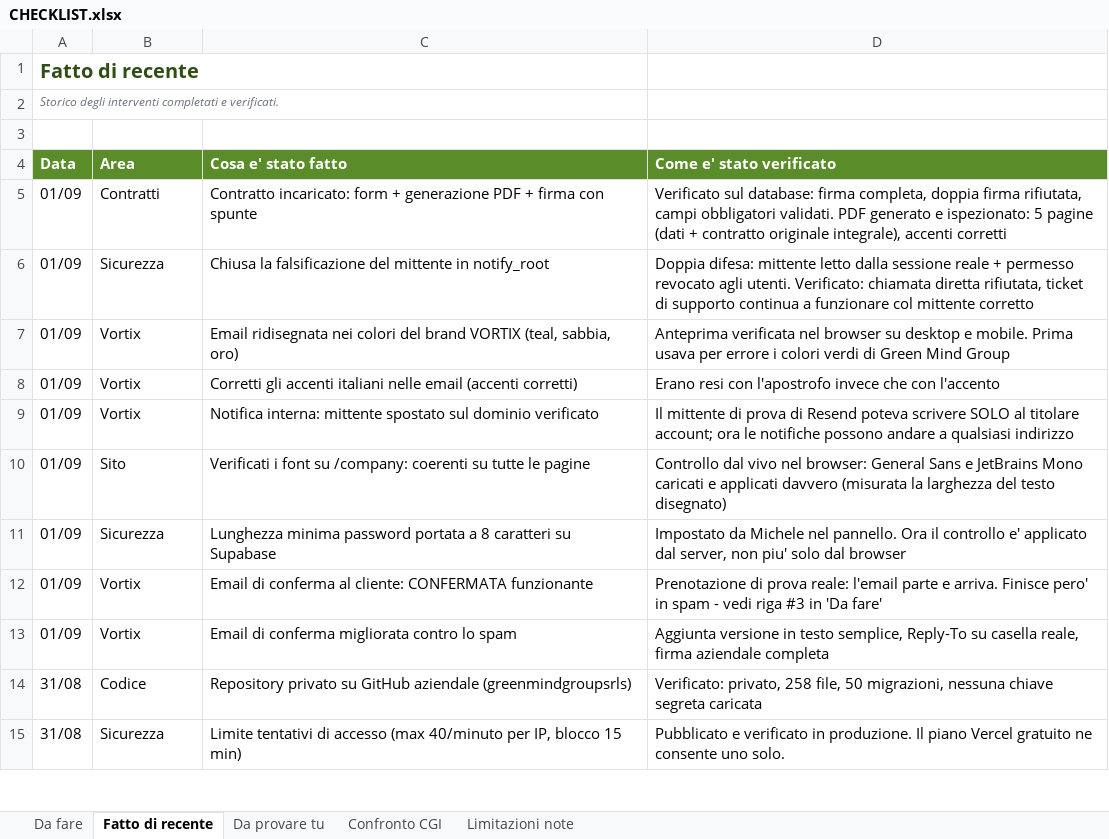
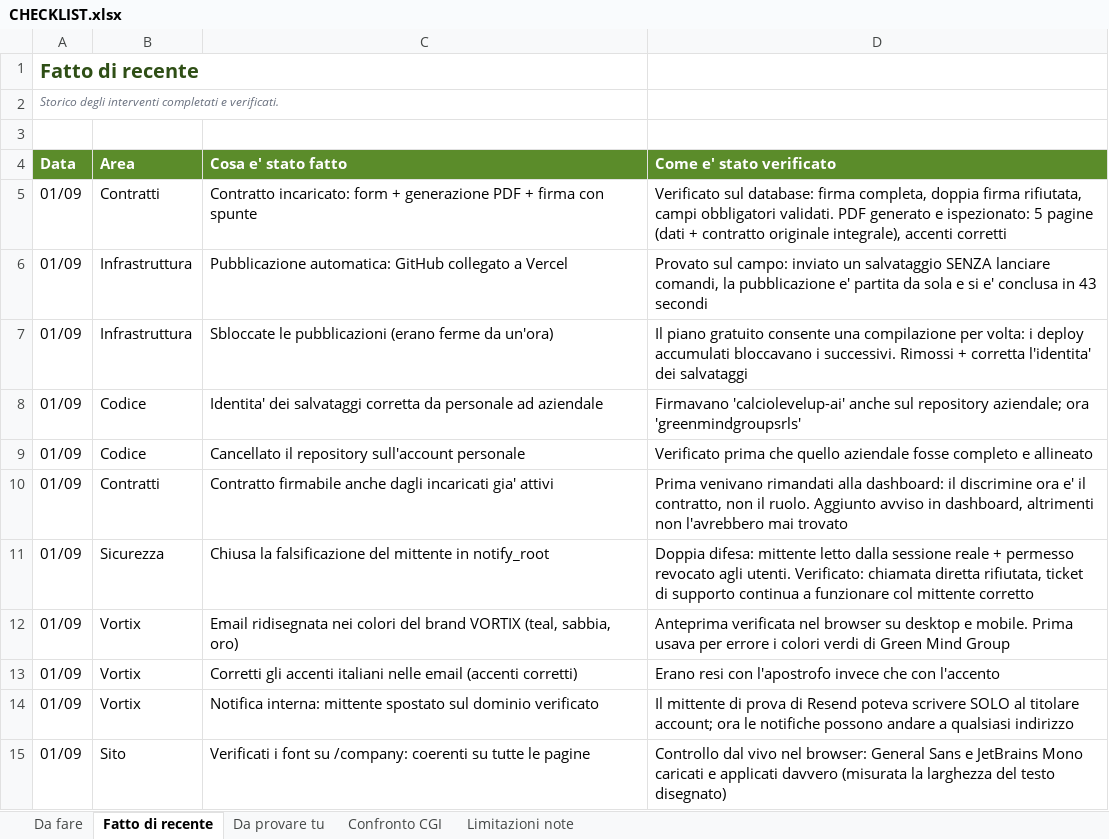
Before and after one commit to greenmindgroupsrls/green-mind-group, an Excel workbook: CHECKLIST.xlsx, sheet Fatto di recente, drawn as a sheet; only a part is shown; the shorter side is filled out with more unchanged rows; values as stored, in another font and other column widths than the file's, no borders; the diff names each change by its address in the sheet, - before the commit and + after, or states it on an @@ line.

```diff
--- a/CHECKLIST.xlsx (sheet Fatto di recente)
+++ b/CHECKLIST.xlsx (sheet Fatto di recente)
+row 6: 01/09 | Infrastruttura | Pubblicazione automatica: GitHub collegato a Vercel | Provato sul campo: inviato un salvataggio SENZA lanciare comandi, la pubblicazione e' partita da sola e si e' conclusa in 43 secondi
+row 7: 01/09 | Infrastruttura | Sbloccate le pubblicazioni (erano ferme da un'ora) | Il piano gratuito consente una compilazione per volta: i deploy accumulati bloccavano i successivi. Rimossi + corretta l'identita' dei salvataggi
+row 8: 01/09 | Codice | Identita' dei salvataggi corretta da personale ad aziendale | Firmavano 'calciolevelup-ai' anche sul repository aziendale; ora 'greenmindgroupsrls'
+row 9: 01/09 | Codice | Cancellato il repository sull'account personale | Verificato prima che quello aziendale fosse completo e allineato
+row 10: 01/09 | Contratti | Contratto firmabile anche dagli incaricati gia' attivi | Prima venivano rimandati alla dashboard: il discrimine ora e' il contratto, non il ruolo. Aggiunto avviso in dashboard, altrimenti non l'avrebbero mai trovato
```
Also changed, not shown: sheet Da fare, sheet Limitazioni note.
